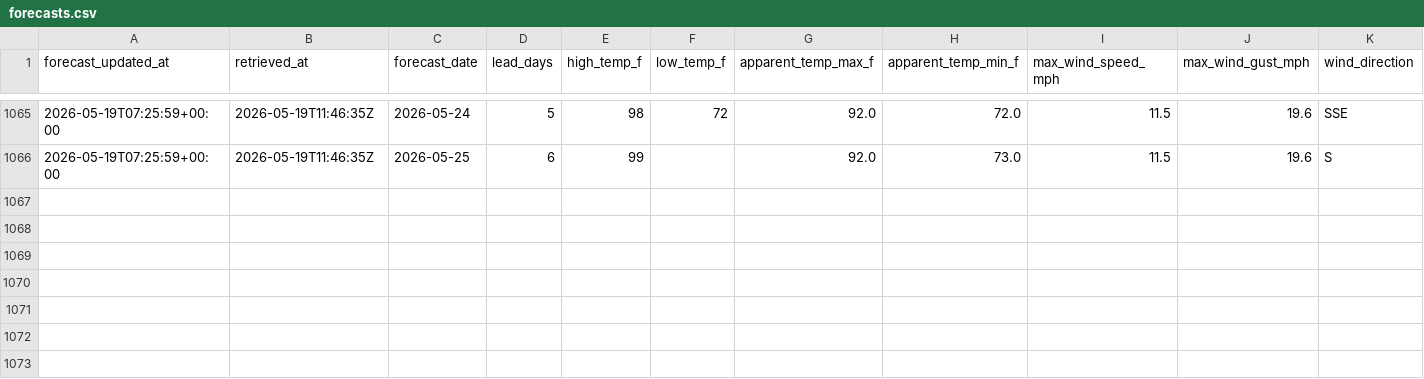
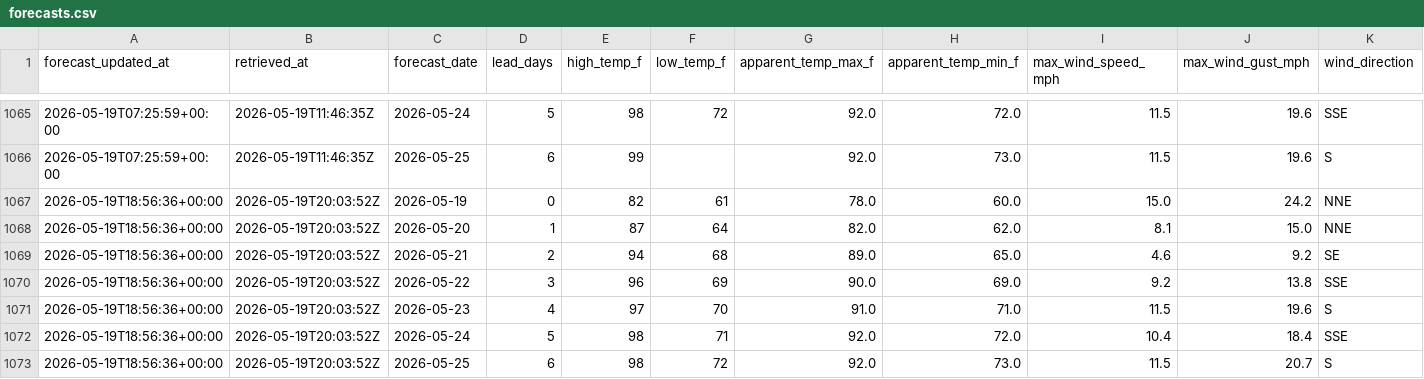
Before and after one commit to jjha911-a11y/nws-forecast-collector, a CSV file: data/forecasts.csv, drawn as a sheet; only a part is shown, gaps mark what is left out; rows hold the shown columns only; the diff names each change by its address in the sheet, - before the commit and + after, or states it on an @@ line.

```diff
--- a/data/forecasts.csv
+++ b/data/forecasts.csv
+row 1067: 2026-05-19T18:56:36+00:00 | 2026-05-19T20:03:52Z | 2026-05-19 | 0 | 82 | 61 | 78.0 | 60.0 | 15.0 | 24.2 | NNE
+row 1068: 2026-05-19T18:56:36+00:00 | 2026-05-19T20:03:52Z | 2026-05-20 | 1 | 87 | 64 | 82.0 | 62.0 | 8.1 | 15.0 | NNE
+row 1069: 2026-05-19T18:56:36+00:00 | 2026-05-19T20:03:52Z | 2026-05-21 | 2 | 94 | 68 | 89.0 | 65.0 | 4.6 | 9.2 | SE
+row 1070: 2026-05-19T18:56:36+00:00 | 2026-05-19T20:03:52Z | 2026-05-22 | 3 | 96 | 69 | 90.0 | 69.0 | 9.2 | 13.8 | SSE
+row 1071: 2026-05-19T18:56:36+00:00 | 2026-05-19T20:03:52Z | 2026-05-23 | 4 | 97 | 70 | 91.0 | 71.0 | 11.5 | 19.6 | S
+row 1072: 2026-05-19T18:56:36+00:00 | 2026-05-19T20:03:52Z | 2026-05-24 | 5 | 98 | 71 | 92.0 | 72.0 | 10.4 | 18.4 | SSE
+row 1073: 2026-05-19T18:56:36+00:00 | 2026-05-19T20:03:52Z | 2026-05-25 | 6 | 98 | 72 | 92.0 | 73.0 | 11.5 | 20.7 | S
```
